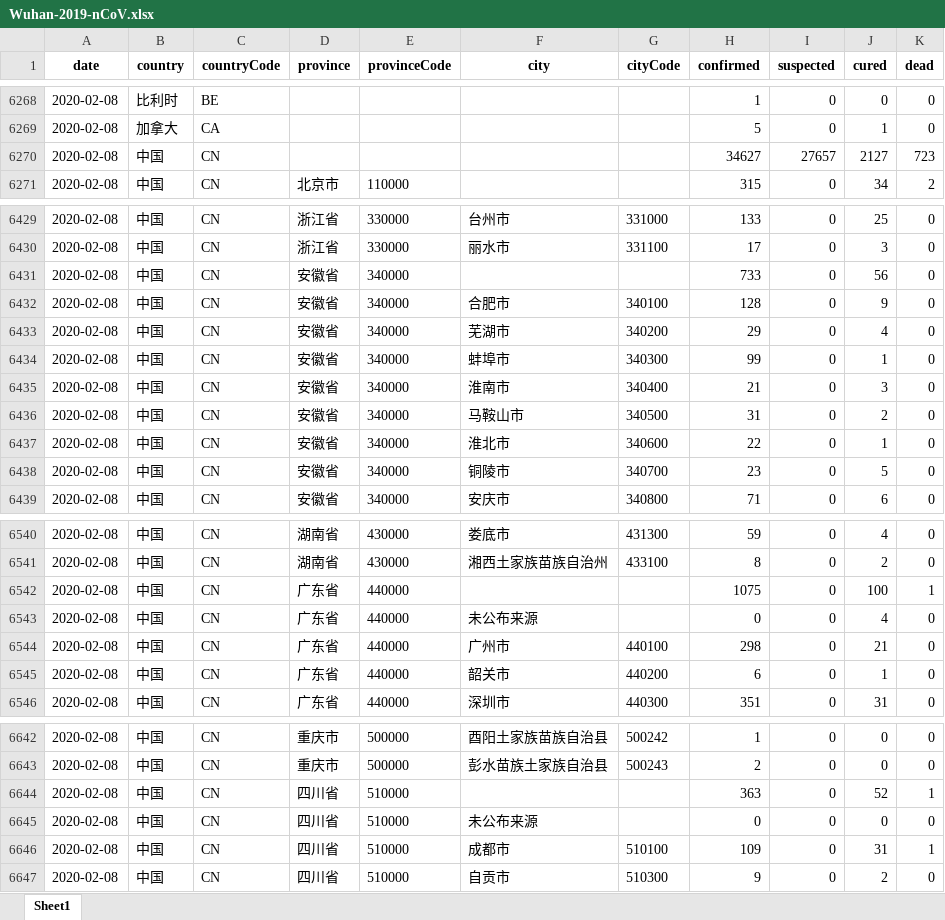
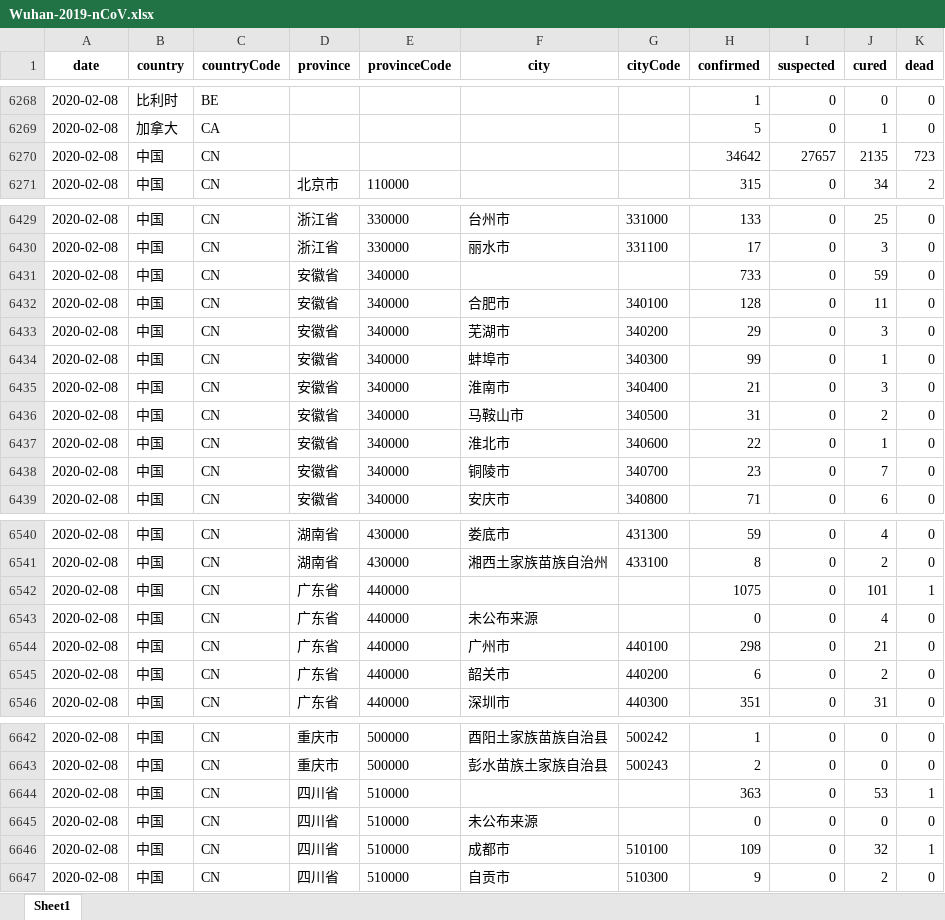
Before and after one commit to canghailan/Wuhan-2019-nCoV, an Excel workbook: Wuhan-2019-nCoV.xlsx, sheet Sheet1, drawn as a sheet; only a part is shown, gaps mark what is left out; values as stored, in another font and other column widths than the file's, no borders; the diff covers the shown part only; the diff names each change by its address in the sheet, - before the commit and + after, or states it on an @@ line.

```diff
--- a/Wuhan-2019-nCoV.xlsx (sheet Sheet1)
+++ b/Wuhan-2019-nCoV.xlsx (sheet Sheet1)
-H6270 (confirmed): 34627
+H6270 (confirmed): 34642
-J6270 (cured): 2127
+J6270 (cured): 2135
-J6431 (cured): 56
+J6431 (cured): 59
-J6432 (cured): 9
+J6432 (cured): 11
-J6433 (cured): 4
+J6433 (cured): 3
-J6438 (cured): 5
+J6438 (cured): 7
-J6542 (cured): 100
+J6542 (cured): 101
-J6545 (cured): 1
+J6545 (cured): 2
-J6644 (cured): 52
+J6644 (cured): 53
-J6646 (cured): 31
+J6646 (cured): 32
```
Also changed, not shown: 19 edited cells elsewhere in this sheet, 2 other files.
